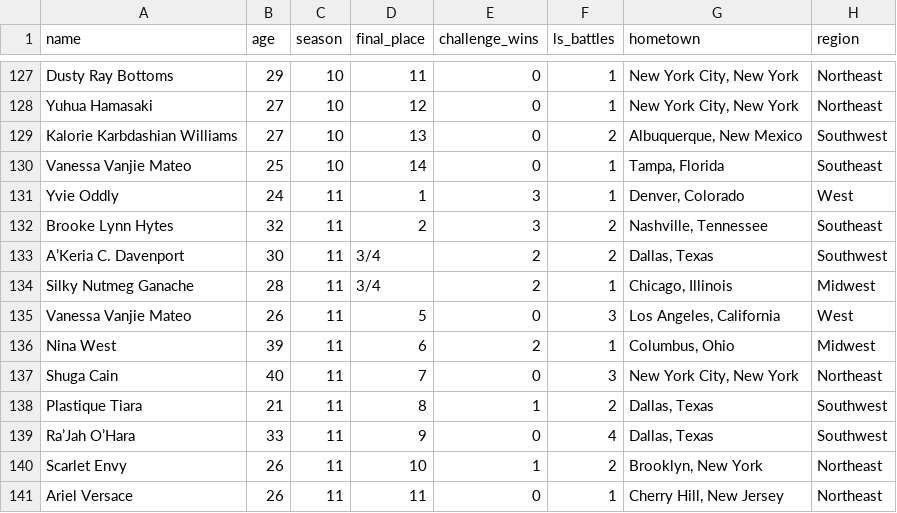
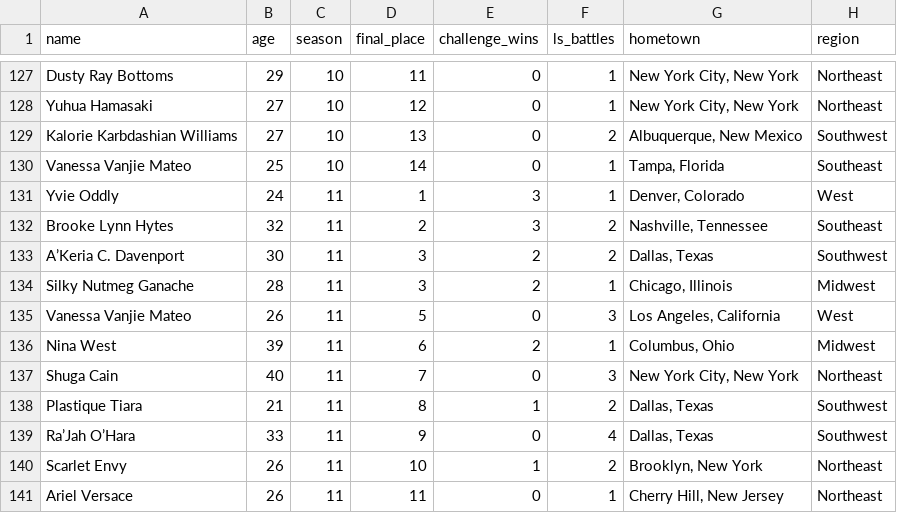
Before and after one commit to kantakl/kantakl.github.io, a CSV file: homework/studio2final_viz/data/rpdr_data.csv, drawn as a sheet; only a part is shown, gaps mark what is left out.

```diff
--- a/homework/studio2final_viz/data/rpdr_data.csv
+++ b/homework/studio2final_viz/data/rpdr_data.csv
@@ -132,4 +132,4 @@ Yvie Oddly,24,11,1,3,1,"Denver, Colorado",West
 Brooke Lynn Hytes,32,11,2,3,2,"Nashville, Tennessee",Southeast
-A’Keria C. Davenport,30,11,3/4,2,2,"Dallas, Texas",Southwest
-Silky Nutmeg Ganache,28,11,3/4,2,1,"Chicago, Illinois",Midwest
+A’Keria C. Davenport,30,11,3,2,2,"Dallas, Texas",Southwest
+Silky Nutmeg Ganache,28,11,3,2,1,"Chicago, Illinois",Midwest
 Vanessa Vanjie Mateo,26,11,5,0,3,"Los Angeles, California",West
```
Also changed, not shown: 3 other files.
